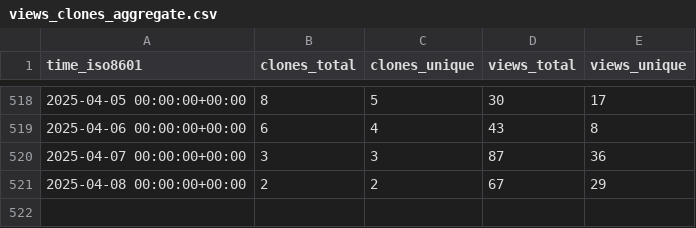
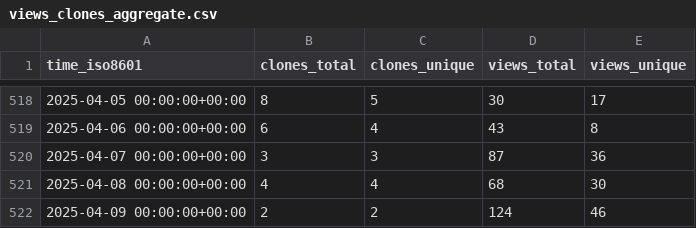
Before and after one commit to nutui-uniapp/nutui-uniapp, a CSV file: nutui-uniapp/nutui-uniapp/ghrs-data/views_clones_aggregate.csv, drawn as a sheet; only a part is shown, gaps mark what is left out.

```diff
--- a/nutui-uniapp/nutui-uniapp/ghrs-data/views_clones_aggregate.csv
+++ b/nutui-uniapp/nutui-uniapp/ghrs-data/views_clones_aggregate.csv
@@ -520,2 +520,3 @@ time_iso8601,clones_total,clones_unique,views_total,views_unique
 2025-04-07 00:00:00+00:00,3,3,87,36
-2025-04-08 00:00:00+00:00,2,2,67,29
+2025-04-08 00:00:00+00:00,4,4,68,30
+2025-04-09 00:00:00+00:00,2,2,124,46
```
Also changed, not shown: 1 other file.
